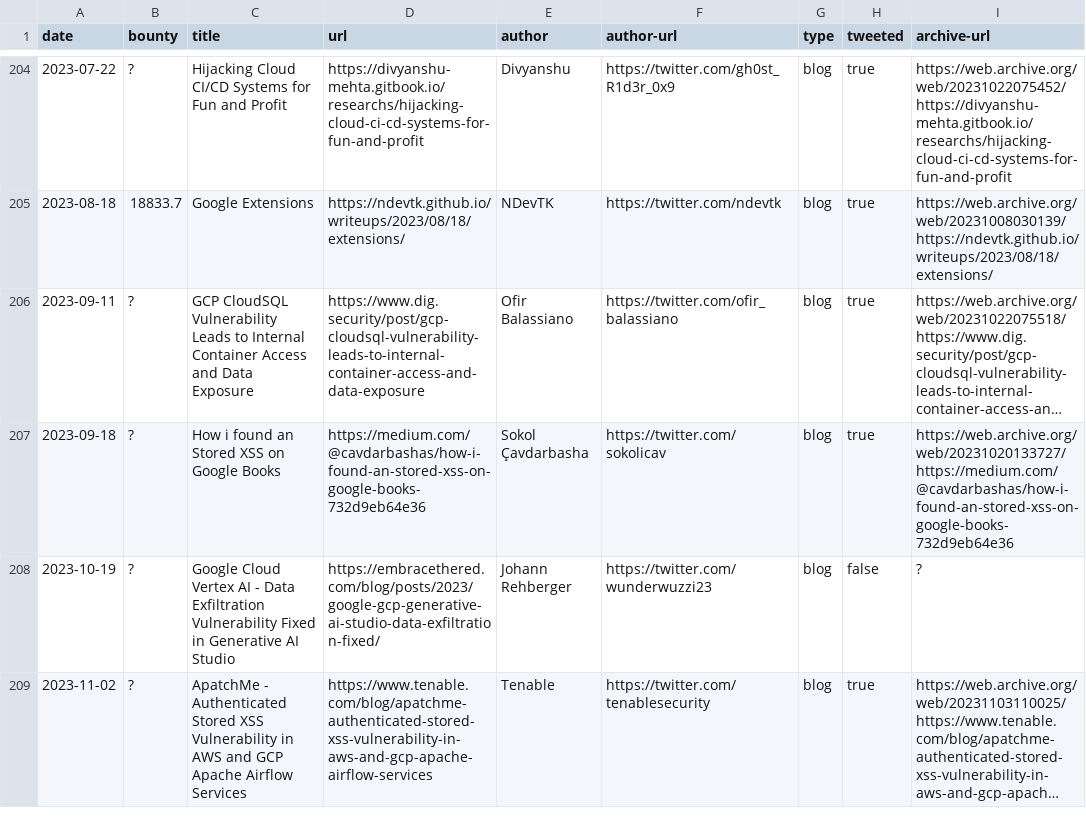
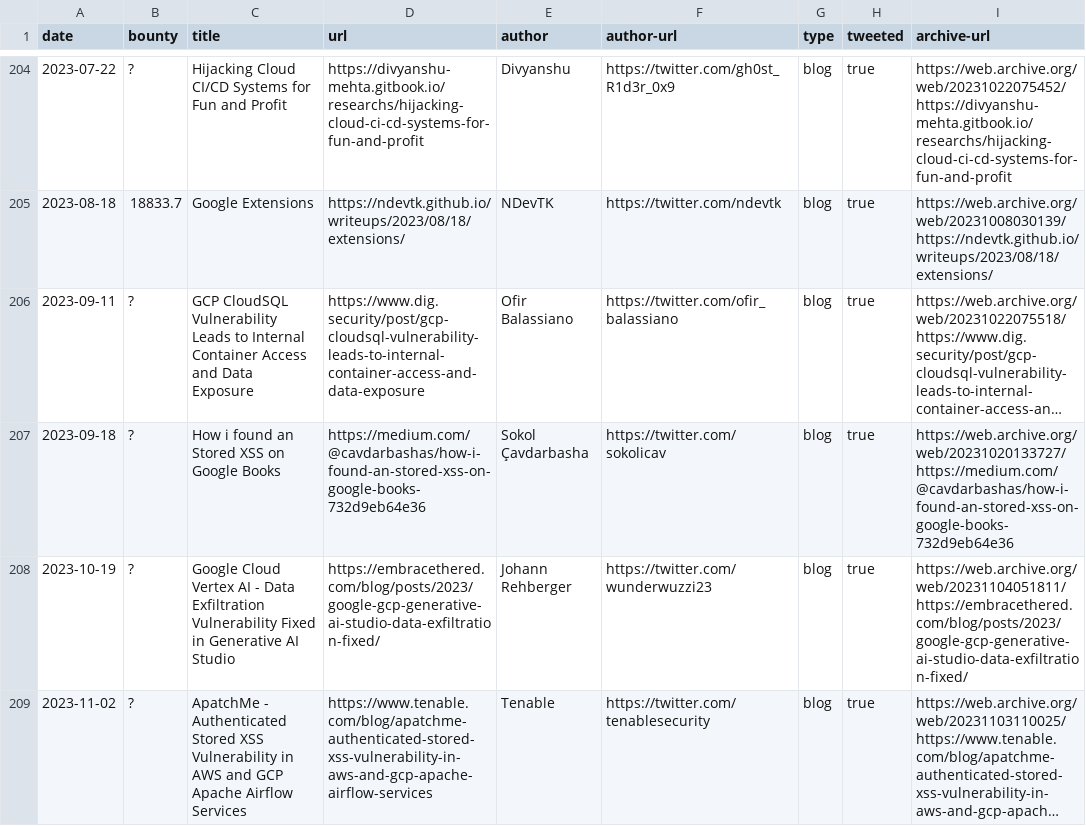
Before and after one commit to xdavidhu/awesome-google-vrp-writeups, a CSV file: writeups.csv, drawn as a sheet; only a part is shown, gaps mark what is left out; long unchanged cells end in …; the diff names each change by its address in the sheet, - before the commit and + after, or states it on an @@ line.

```diff
--- a/writeups.csv
+++ b/writeups.csv
-H208 (tweeted): false
+H208 (tweeted): true
-I208 (archive-url): ?
+I208 (archive-url): https://web.archive.org/web/20231104051811/https://embracethered.com/blog/posts/2023/google-gcp-generative-ai-studio-data-exfiltration-fixed/
```
Also changed, not shown: 1 other file.
